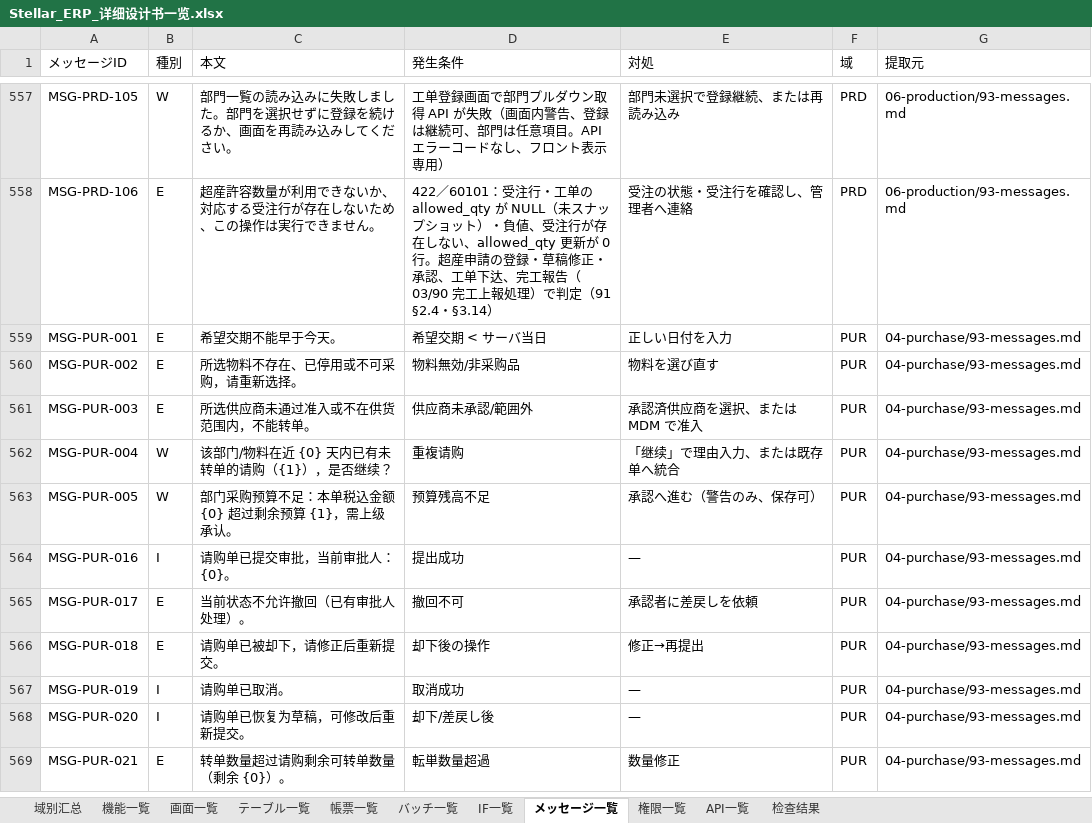
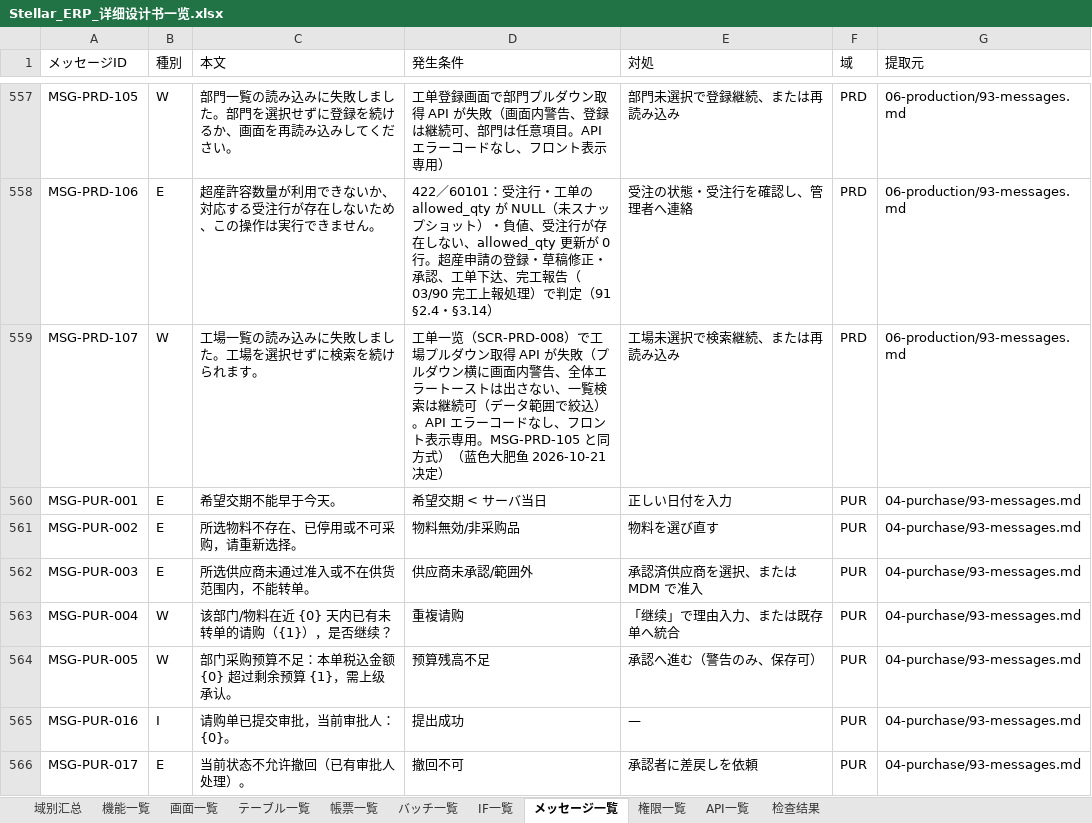
Before and after one commit to Akarin7784/stellar-erp, an Excel workbook: docs/design/20-matrix/Stellar_ERP_详细设计书一览.xlsx, sheet メッセージ一覧, drawn as a sheet; only a part is shown, gaps mark what is left out; the shorter side is filled out with more unchanged rows; values as stored, in another font and other column widths than the file's, no cell formats; the diff names each change by its address in the sheet, - before the commit and + after, or states it on an @@ line.

Commit message:
docs(prd): SCR-PRD-008 工单一览 规则补充与 MSG-PRD-107 (#135)
* docs(prd): SCR-PRD-008 工单一览の既定条件・工場既定・顧客条件保留・MSG-PRD-107 追加、承認ボタン規則を整合（蓝色大肥鱼 2026-10-21 决定）

* docs: FactoryDataScope を erp-system 公開化、工場一覧 API に resource パラメータ（蓝色大肥鱼 2026-10-21 决定）

---------

Co-authored-by: Stellar0502 <345255385+Stellar0502@users.noreply.github.com>

```diff
--- a/docs/design/20-matrix/Stellar_ERP_详细设计书一览.xlsx (sheet メッセージ一覧)
+++ b/docs/design/20-matrix/Stellar_ERP_详细设计书一览.xlsx (sheet メッセージ一覧)
+row 559: MSG-PRD-107 | W | 工場一覧の読み込みに失敗しました。工場を選択せずに検索を続けられます。 | 工单一览（SCR-PRD-008）で工場プルダウン取得 API が失敗（プルダウン横に画面内警告、全体エラートーストは出さない、一覧検索は継続可（データ範囲で絞込）。API エラーコードなし、フロント表示専用。MSG-PRD-105 と同方式）（蓝色大肥鱼 2026-10-21 决定） | 工場未選択で検索継続、または再読み込み | PRD | 06-production/93-messages.md
```
Also changed, not shown: sheet 域别汇总, cell formats, 9 other files.
